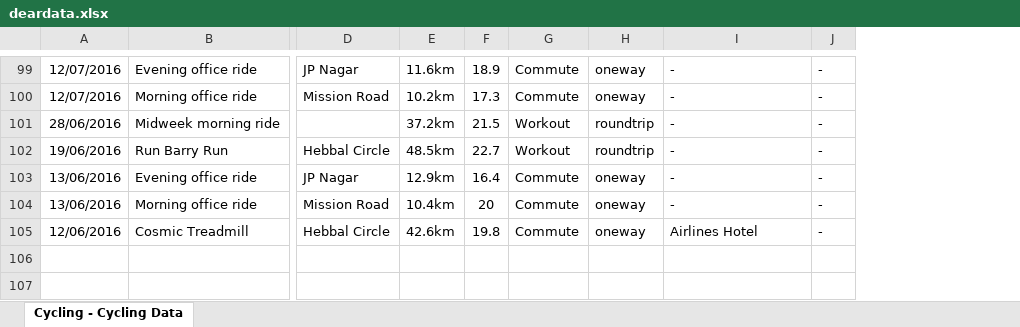
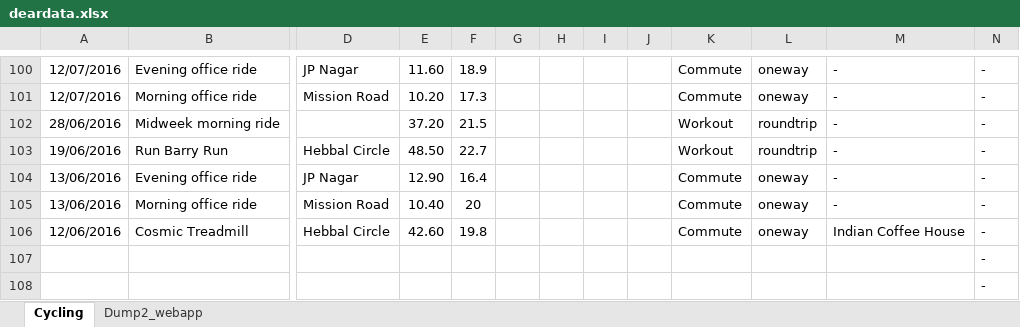
Before and after one commit to IllusionInk/personaldata, an Excel workbook: data/deardata.xlsx, sheet Cycling, drawn as a sheet; only a part is shown, gaps mark what is left out; values as stored, in another font and other column widths than the file's, no borders; removed rows and columns are numbered as before the commit, all else as after; rows hold the shown columns only; the diff covers the shown part only; the diff names each change by its address in the sheet, - before the commit and + after, or states it on an @@ line.

```diff
--- a/data/deardata.xlsx (sheet Cycling)
+++ b/data/deardata.xlsx (sheet Cycling)
-sheet tab: Cycling - Cycling Data
+sheet tab: Cycling
+sheet tab: Dump2_webapp
-column E, rows 99-105: 11.6km | 10.2km | 37.2km | 48.5km | 12.9km | 10.4km | 42.6km
+column E, rows 100-106: 11.60 | 10.20 | 37.20 | 48.50 | 12.90 | 10.40 | 42.60
+column G, empty
+column H, empty
+column I, empty
+column J, empty
-M106: Airlines Hotel
+M106: Indian Coffee House
+row 107:  |  |  |  |  |  |  |  |  |  |  |  | -
+row 108:  |  |  |  |  |  |  |  |  |  |  |  | -
```
Also changed, not shown: 2 added rows, 1 removed row and 92 edited cells elsewhere in this sheet, 3 other files.
